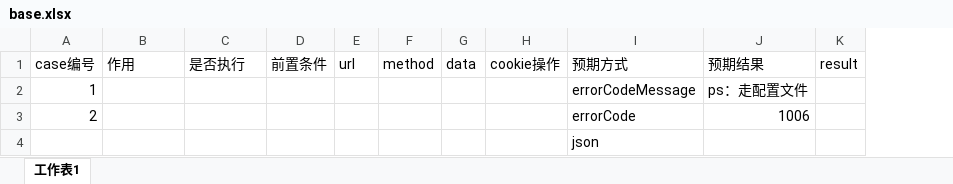
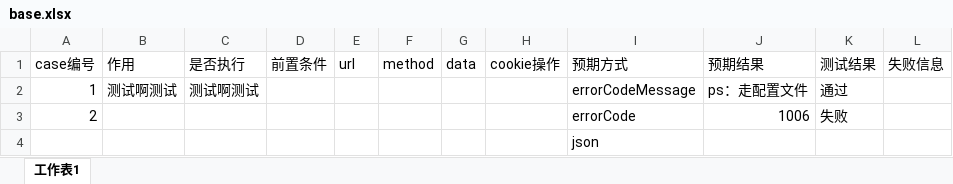
Before and after one commit to wx-satellite/api-test, an Excel workbook: case/base.xlsx, sheet 工作表1, drawn as a sheet; values as stored, in another font and other column widths than the file's, no borders; removed rows and columns are numbered as before the commit, all else as after; the diff names each change by its address in the sheet, - before the commit and + after, or states it on an @@ line.

```diff
--- a/case/base.xlsx (sheet 工作表1)
+++ b/case/base.xlsx (sheet 工作表1)
-column K (result), empty
+column K (测试结果), rows 2-3: 通过 | 失败
+column L (失败信息), empty
-B2 (作用): (empty)
+B2 (作用): 测试啊测试
-C2 (是否执行): (empty)
+C2 (是否执行): 测试啊测试
```
Also changed, not shown: 2 other files.
